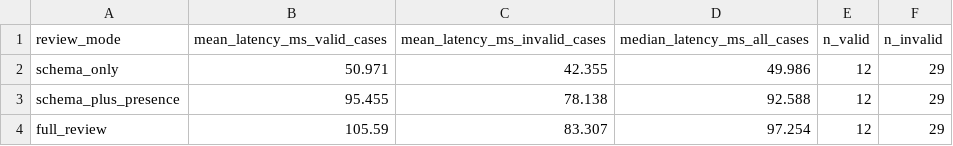
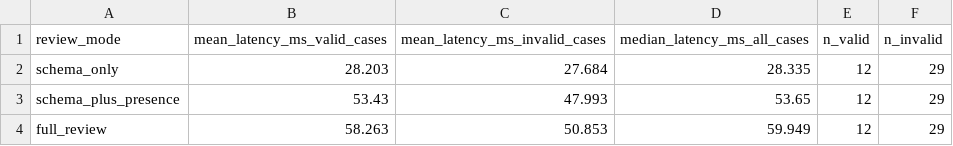
Before and after one commit to fraware/labtrust-portfolio, a CSV file: papers/P7_StandardsMapping/p7_latency_by_mode.csv, drawn as a sheet.

```diff
--- a/papers/P7_StandardsMapping/p7_latency_by_mode.csv
+++ b/papers/P7_StandardsMapping/p7_latency_by_mode.csv
@@ -1,4 +1,4 @@
 review_mode,mean_latency_ms_valid_cases,mean_latency_ms_invalid_cases,median_latency_ms_all_cases,n_valid,n_invalid
-schema_only,50.971,42.355,49.986,12,29
-schema_plus_presence,95.455,78.138,92.588,12,29
-full_review,105.59,83.307,97.254,12,29
+schema_only,28.203,27.684,28.335,12,29
+schema_plus_presence,53.43,47.993,53.65,12,29
+full_review,58.263,50.853,59.949,12,29
```
Also changed, not shown: papers/P7_StandardsMapping/p7_negative_by_scenario.csv, 7 other files.
